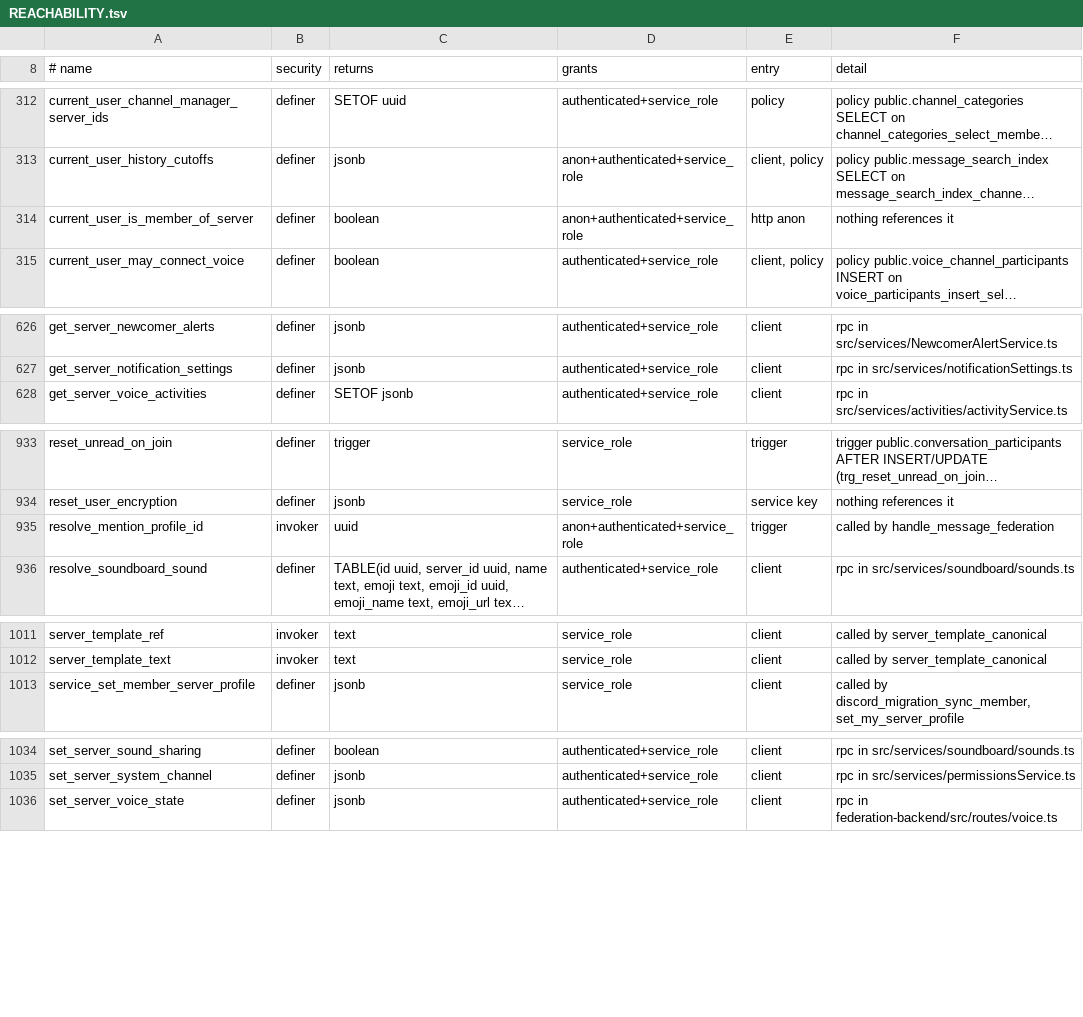
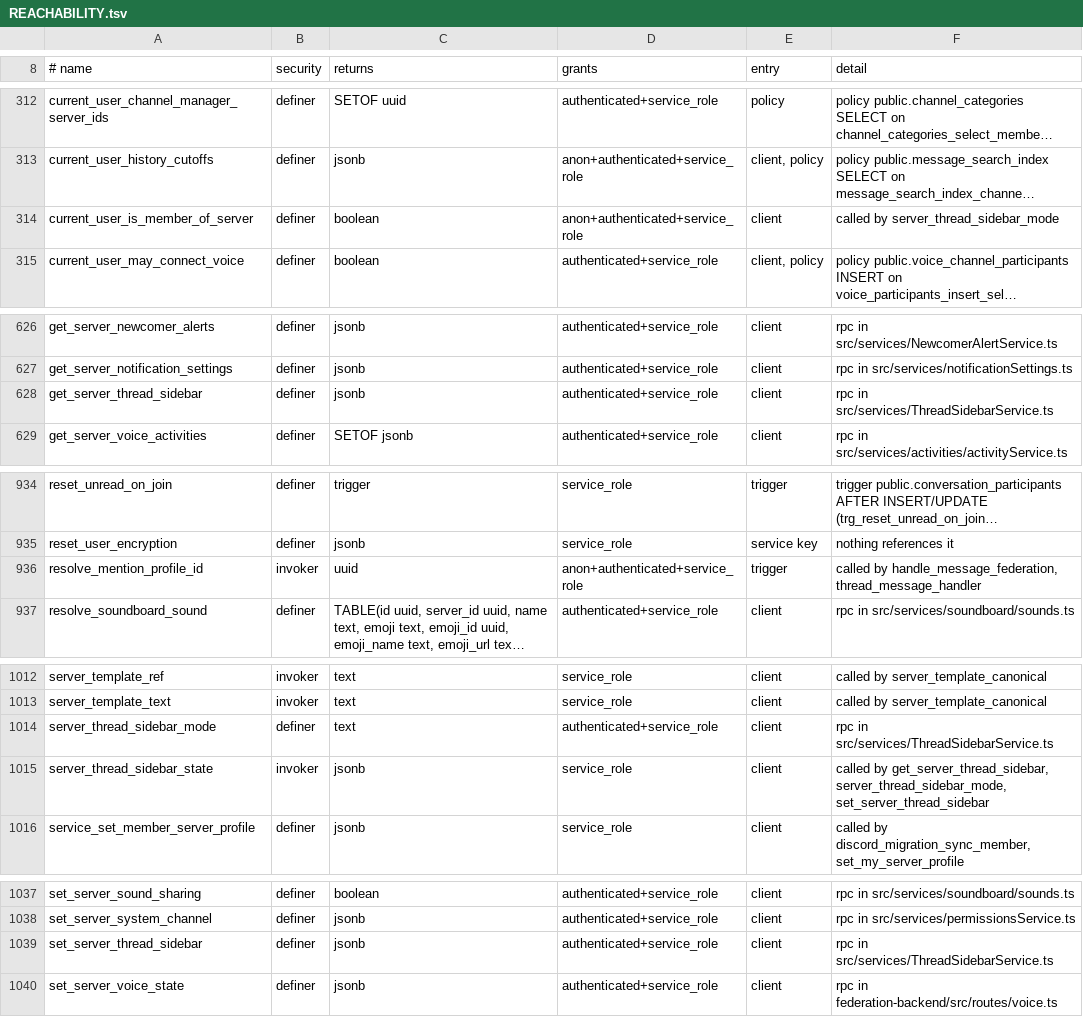
Before and after one commit to WWPOL/brapmony, a TSV file: db_schema/REACHABILITY.tsv, drawn as a sheet; only a part is shown, gaps mark what is left out; long unchanged cells end in …; addresses are those after the commit; the diff covers the shown part only; the diff names each change by its address in the sheet, - before the commit and + after, or states it on an @@ line.

```diff
--- a/db_schema/REACHABILITY.tsv
+++ b/db_schema/REACHABILITY.tsv
-E314 (entry): http anon
+E314 (entry): client
-F314 (detail): nothing references it
+F314 (detail): called by server_thread_sidebar_mode
+row 628: get_server_thread_sidebar | definer | jsonb | authenticated+service_role | client | rpc in src/services/ThreadSidebarService.ts
-F936 (detail): called by handle_message_federation
+F936 (detail): called by handle_message_federation, thread_message_handler
+row 1014: server_thread_sidebar_mode | definer | text | authenticated+service_role | client | rpc in src/services/ThreadSidebarService.ts
+row 1015: server_thread_sidebar_state | invoker | jsonb | service_role | client | called by get_server_thread_sidebar, server_thread_sidebar_mode, set_server_thread_sidebar
+row 1039: set_server_thread_sidebar | definer | jsonb | authenticated+service_role | client | rpc in src/services/ThreadSidebarService.ts
```
Also changed, not shown: 1 edited cell elsewhere in this file.
